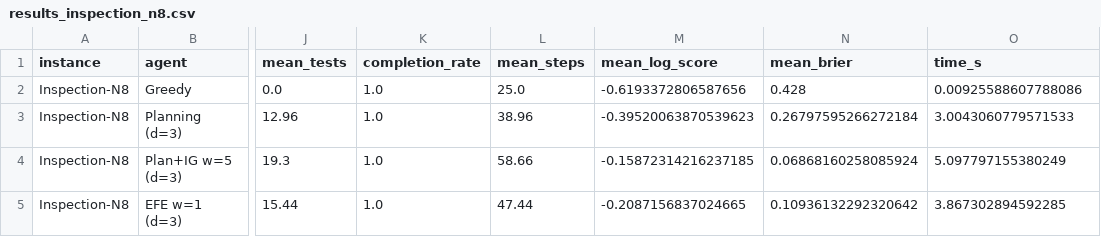
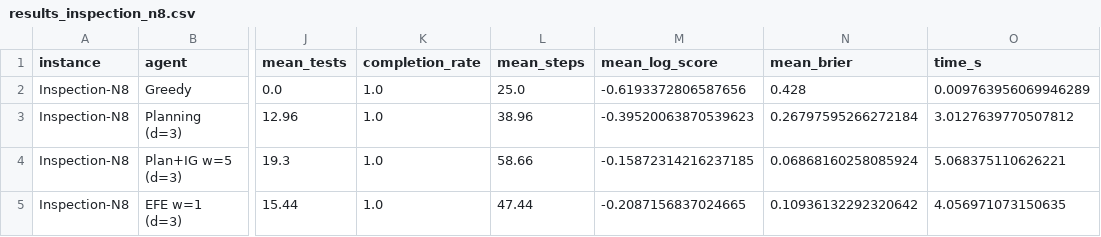
Before and after one commit to PatrickAllenCooper/rho_aif, a CSV file: results/results_inspection_n8.csv, drawn as a sheet; only a part is shown, gaps mark what is left out; the diff names each change by its address in the sheet, - before the commit and + after, or states it on an @@ line.

```diff
--- a/results/results_inspection_n8.csv
+++ b/results/results_inspection_n8.csv
-O2 (time_s): 0.00925588607788086
+O2 (time_s): 0.009763956069946289
-O3 (time_s): 3.0043060779571533
+O3 (time_s): 3.0127639770507812
-O4 (time_s): 5.097797155380249
+O4 (time_s): 5.068375110626221
-O5 (time_s): 3.867302894592285
+O5 (time_s): 4.056971073150635
```
Also changed, not shown: 6 other files.
